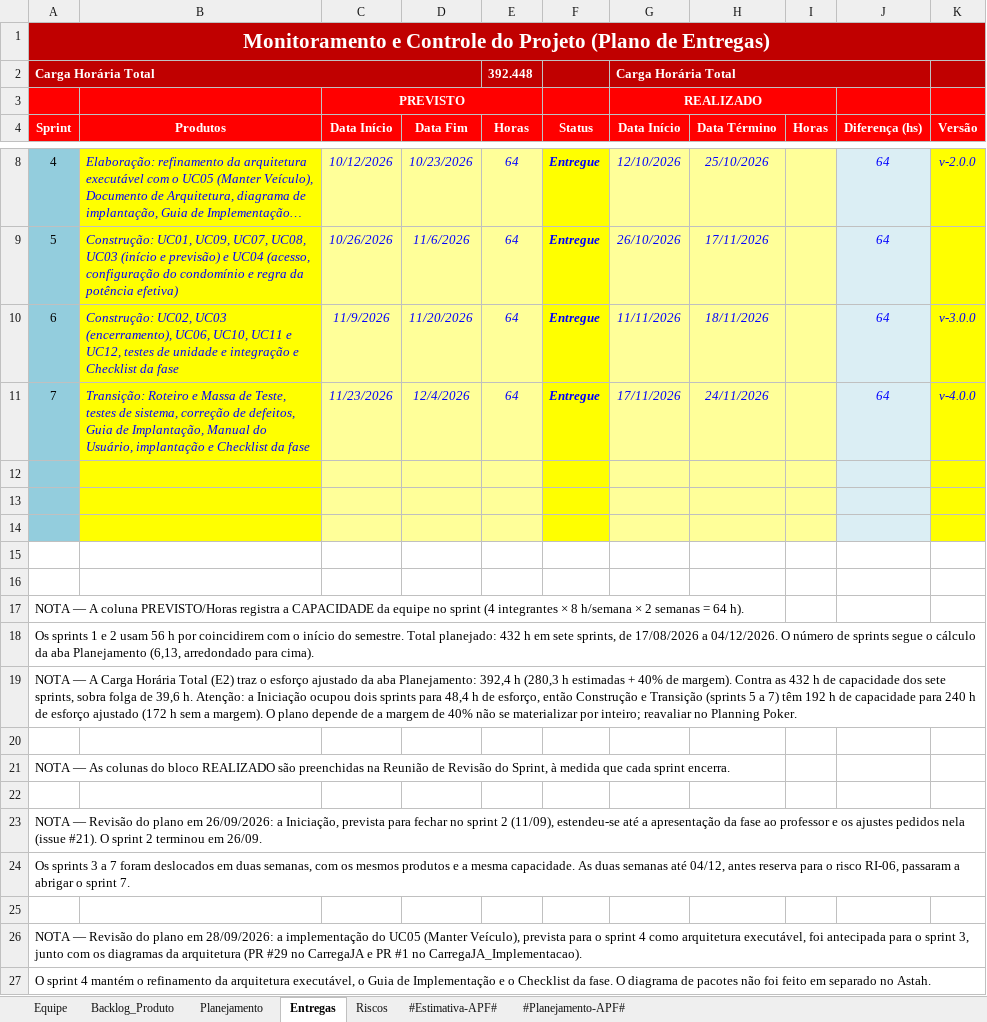
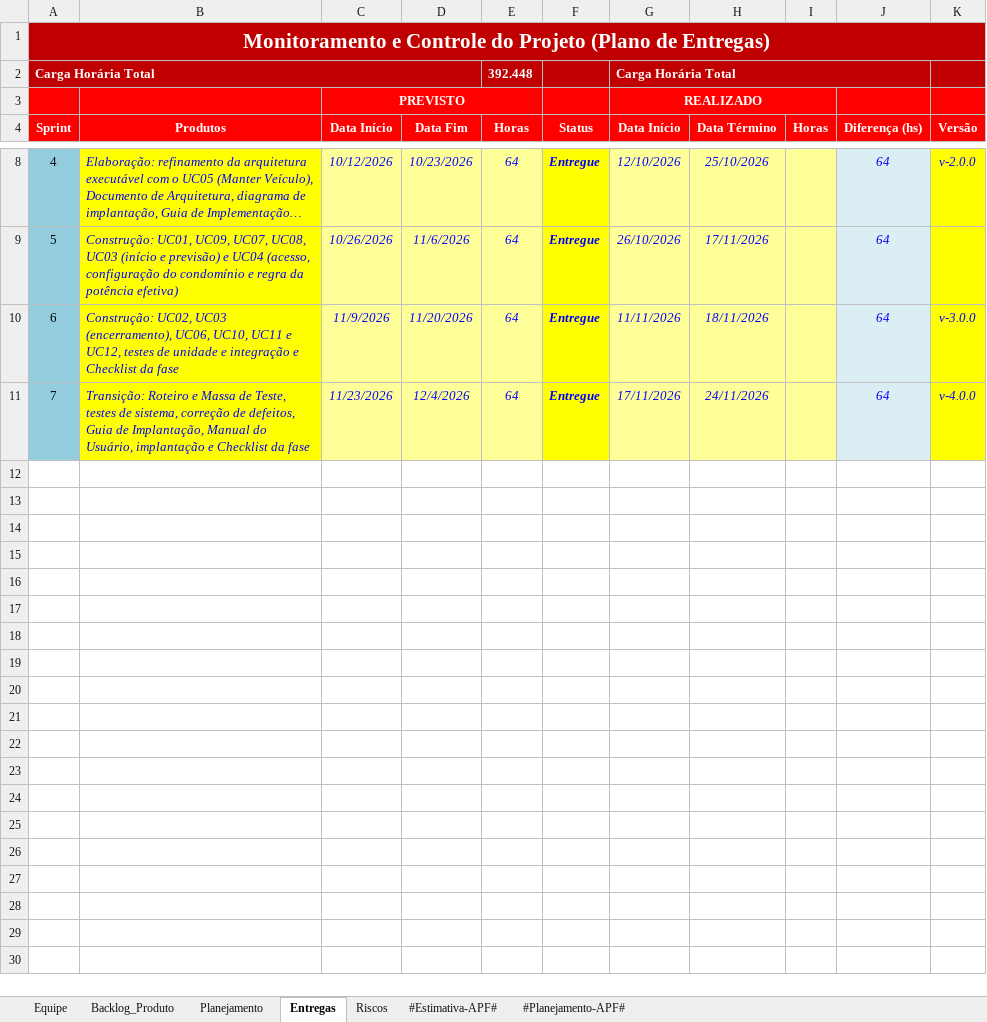
Before and after one commit to AndreMoreira00/CarregaJA, an Excel workbook: 6.Gerenciamento de Projeto/CARREGAJA - Planejamento e Controle do Projeto.xlsx, sheet Entregas, drawn as a sheet; only a part is shown, gaps mark what is left out; long unchanged cells end in …; values as stored, in another font and other column widths than the file's, no borders; conditional formats not drawn; the diff covers the shown part only; the diff names each change by its address in the sheet, - before the commit and + after, or states it on an @@ line.

Commit message:
Ajusta as notas da PCP

```diff
--- a/6.Gerenciamento de Projeto/CARREGAJA - Planejamento e Controle do Projeto.xlsx (sheet Entregas)
+++ b/6.Gerenciamento de Projeto/CARREGAJA - Planejamento e Controle do Projeto.xlsx (sheet Entregas)
-row 12: (empty)
-row 13: (empty)
-row 14: (empty)
-row 15: (empty)
-row 16: (empty)
-row 17: NOTA — A coluna PREVISTO/Horas registra a CAPACIDADE da equipe no sprint (4 integrantes × 8 h/semana × 2 semanas = 64 h).
-row 18: Os sprints 1 e 2 usam 56 h por coincidirem com o início do semestre. Total planejado: 432 h em sete sprints, de 17/08/2026 a 04/12/2026. O número de sprints segue o cálculo da aba Planejamento (6,13, arredondado para cima).
-row 19: NOTA — A Carga Horária Total (E2) traz o esforço ajustado da aba Planejamento: 392,4 h (280,3 h estimadas + 40% de margem). Contra as 432 h de capacidade dos sete sprints, sobra folga de 39,6 h. Atenção: a Iniciação ocupou dois sprints para 48,4 h de esforço, então Construção e Transição (sprints 5 a 7) têm 192 h de capacidade para 240 h de esforço ajustado (172 h sem a margem). O plano depende de a margem de 40% não se materializar por inteiro; reavaliar no Planning Poker.
-row 20: (empty)
-row 21: NOTA — As colunas do bloco REALIZADO são preenchidas na Reunião de Revisão do Sprint, à medida que cada sprint encerra.
-row 22: (empty)
-row 23: NOTA — Revisão do plano em 26/09/2026: a Iniciação, prevista para fechar no sprint 2 (11/09), estendeu-se até a apresentação da fase ao professor e os ajustes pedidos nela (issue #21). O sprint 2 terminou em 26/09.
-row 24: Os sprints 3 a 7 foram deslocados em duas semanas, com os mesmos produtos e a mesma capacidade. As duas semanas até 04/12, antes reserva para o risco RI-06, passaram a abrigar o sprint 7.
-row 25: (empty)
-row 26: NOTA — Revisão do plano em 28/09/2026: a implementação do UC05 (Manter Veículo), prevista para o sprint 4 como arquitetura executável, foi antecipada para o sprint 3, junto com os diagramas da arquitetura (PR #29 no CarregaJA e PR #1 no CarregaJA_Implementacao).
-row 27: O sprint 4 mantém o refinamento da arquitetura executável, o Guia de Implementação e o Checklist da fase. O diagrama de pacotes não foi feito em separado no Astah.
```
Also changed, not shown: 18 removed rows elsewhere in this sheet, sheet Planejamento, sheet Riscos, sheet Backlog_Produto.
